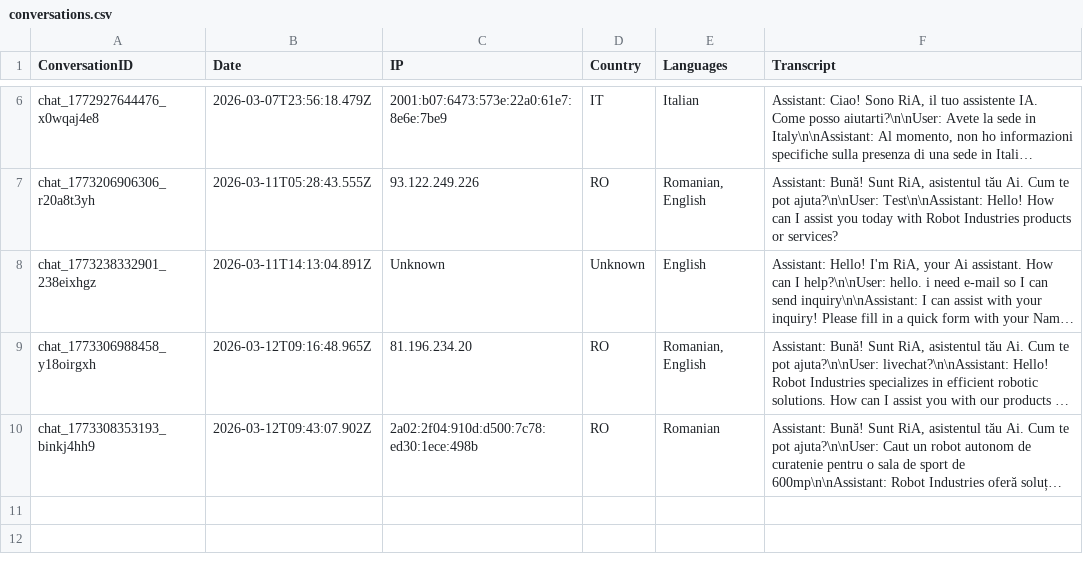
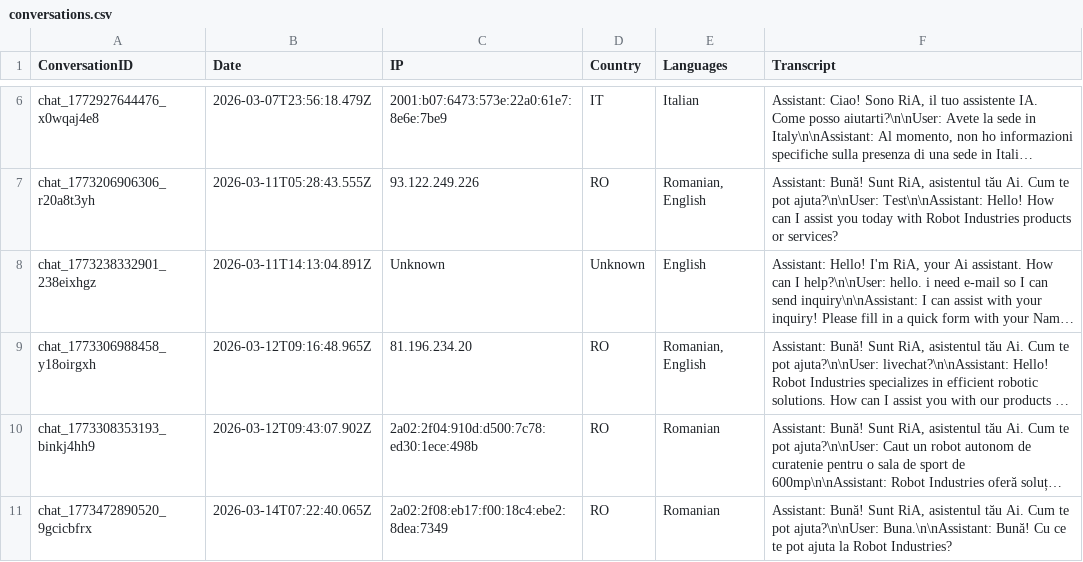
Before and after one commit to RaresC24/chatbot, a CSV file: conversations.csv, drawn as a sheet; only a part is shown, gaps mark what is left out; long unchanged cells end in …; the diff names each change by its address in the sheet, - before the commit and + after, or states it on an @@ line.

Commit message:
Log conversation chat_1773472890520_9gcicbfrx

```diff
--- a/conversations.csv
+++ b/conversations.csv
+row 11: chat_1773472890520_9gcicbfrx | 2026-03-14T07:22:40.065Z | 2a02:2f08:eb17:f00:18c4:ebe2:8dea:7349 | RO | Romanian | Assistant: Bună! Sunt RiA, asistentul tău Ai. Cum te pot ajuta?\n\nUser: Buna.\n\nAssistant: Bună! Cu ce te pot ajuta la Robot Industries?
```
